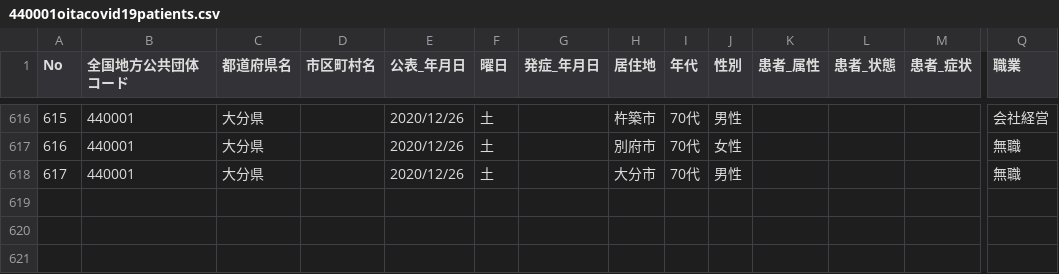
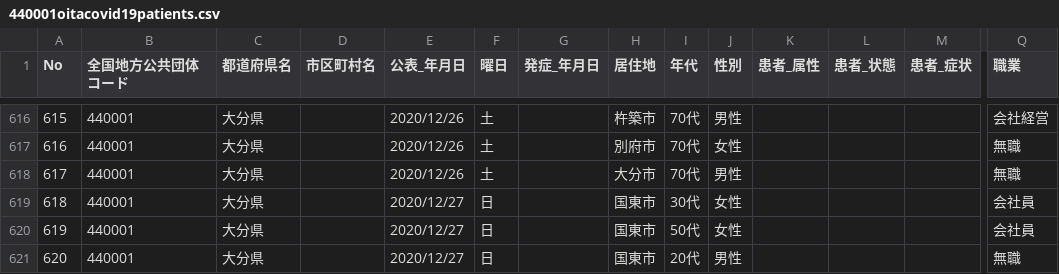
Before and after one commit to covid19-oita/data, a CSV file: csv/440001oitacovid19patients.csv, drawn as a sheet; only a part is shown, gaps mark what is left out; rows hold the shown columns only; the diff names each change by its address in the sheet, - before the commit and + after, or states it on an @@ line.

```diff
--- a/csv/440001oitacovid19patients.csv
+++ b/csv/440001oitacovid19patients.csv
+row 619: 618 | 440001 | 大分県 |  | 2020/12/27 | 日 |  | 国東市 | 30代 | 女性 |  |  |  | 会社員
+row 620: 619 | 440001 | 大分県 |  | 2020/12/27 | 日 |  | 国東市 | 50代 | 女性 |  |  |  | 会社員
+row 621: 620 | 440001 | 大分県 |  | 2020/12/27 | 日 |  | 国東市 | 20代 | 男性 |  |  |  | 無職
```
Also changed, not shown: csv/440001oitacovid19datasummary.csv, 2 other files.
